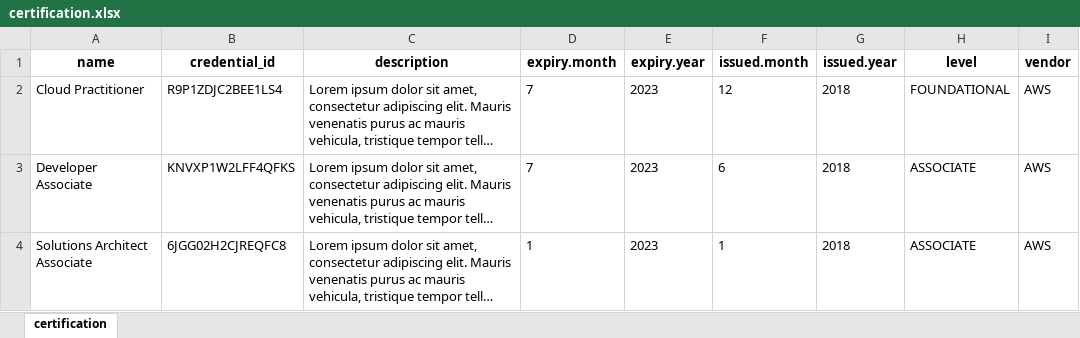
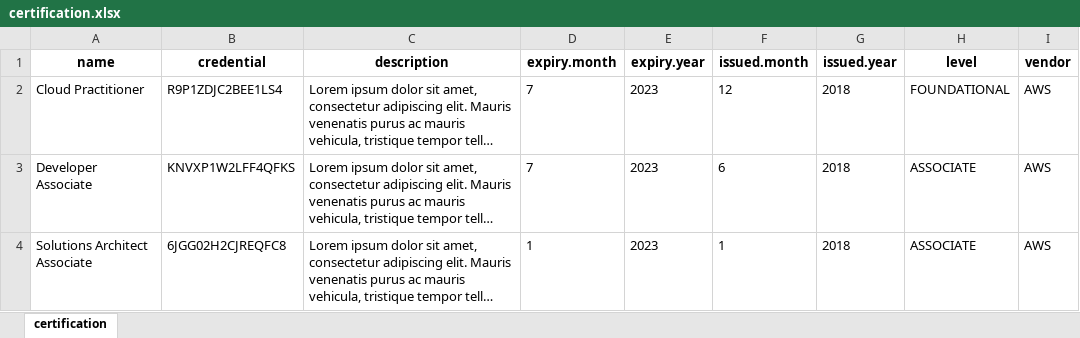
Before and after one commit to wheeleruniverse/multicloud-resume, an Excel workbook: data/xlsx/certification.xlsx, sheet certification, drawn as a sheet; only a part is shown; long unchanged cells end in …; values as stored, in another font and other column widths than the file's, no borders; the diff names each change by its address in the sheet, - before the commit and + after, or states it on an @@ line.

Commit message:
Java Changes for Meta Data in DTOs, Fixed Certification.credential

```diff
--- a/data/xlsx/certification.xlsx (sheet certification)
+++ b/data/xlsx/certification.xlsx (sheet certification)
-B1: credential_id
+B1: credential
```
Also changed, not shown: 13 other files.
